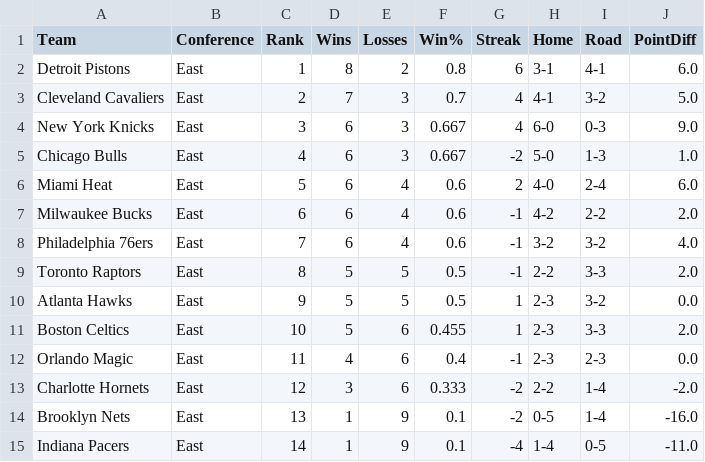
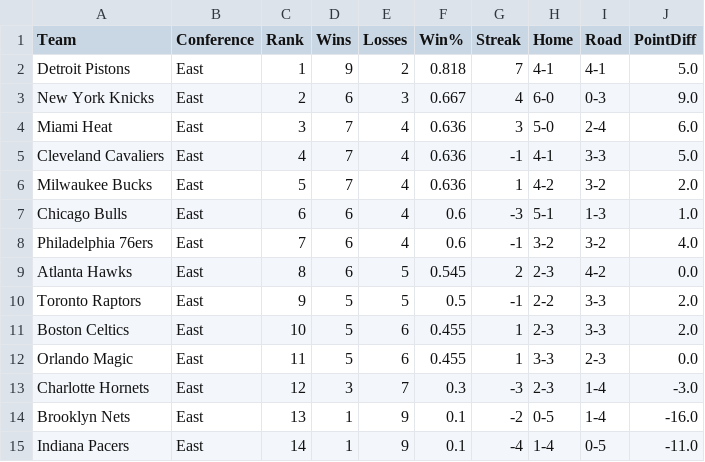
Before and after one commit to pcherian89/nba-game-analytics, a CSV file: nba_standings.csv, drawn as a sheet; only a part is shown; the diff covers the shown part only.

Commit message:
🆕 Auto-update NBA standings

```diff
--- a/nba_standings.csv
+++ b/nba_standings.csv
@@ -1,14 +1,14 @@
 Team,Conference,Rank,Wins,Losses,Win%,Streak,Home,Road,PointDiff
-Detroit Pistons,East,1,8,2,0.8,6,3-1,4-1,6.0
-Cleveland Cavaliers,East,2,7,3,0.7,4,4-1,3-2,5.0
-New York Knicks,East,3,6,3,0.667,4,6-0,0-3,9.0
-Chicago Bulls,East,4,6,3,0.667,-2,5-0,1-3,1.0
-Miami Heat,East,5,6,4,0.6,2,4-0,2-4,6.0
-Milwaukee Bucks,East,6,6,4,0.6,-1,4-2,2-2,2.0
+Detroit Pistons,East,1,9,2,0.818,7,4-1,4-1,5.0
+New York Knicks,East,2,6,3,0.667,4,6-0,0-3,9.0
+Miami Heat,East,3,7,4,0.636,3,5-0,2-4,6.0
+Cleveland Cavaliers,East,4,7,4,0.636,-1,4-1,3-3,5.0
+Milwaukee Bucks,East,5,7,4,0.636,1,4-2,3-2,2.0
+Chicago Bulls,East,6,6,4,0.6,-3,5-1,1-3,1.0
 Philadelphia 76ers,East,7,6,4,0.6,-1,3-2,3-2,4.0
-Toronto Raptors,East,8,5,5,0.5,-1,2-2,3-3,2.0
-Atlanta Hawks,East,9,5,5,0.5,1,2-3,3-2,0.0
+Atlanta Hawks,East,8,6,5,0.545,2,2-3,4-2,0.0
+Toronto Raptors,East,9,5,5,0.5,-1,2-2,3-3,2.0
 Boston Celtics,East,10,5,6,0.455,1,2-3,3-3,2.0
-Orlando Magic,East,11,4,6,0.4,-1,2-3,2-3,0.0
-Charlotte Hornets,East,12,3,6,0.333,-2,2-2,1-4,-2.0
+Orlando Magic,East,11,5,6,0.455,1,3-3,2-3,0.0
+Charlotte Hornets,East,12,3,7,0.3,-3,2-3,1-4,-3.0
 Brooklyn Nets,East,13,1,9,0.1,-2,0-5,1-4,-16.0
```
Also changed, not shown: 2 added rows, 2 removed rows and 45 edited cells elsewhere in this file.
